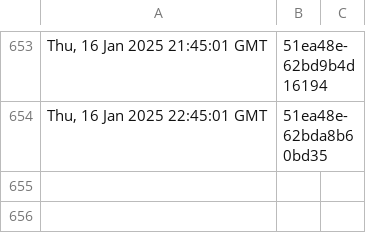
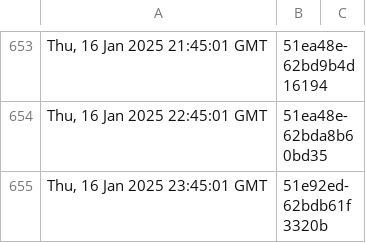
Before and after one commit to dnmvisser/test123, a TSV file: edugain-seen.tsv, drawn as a sheet; only a part is shown, gaps mark what is left out; the diff names each change by its address in the sheet, - before the commit and + after, or states it on an @@ line.

```diff
--- a/edugain-seen.tsv
+++ b/edugain-seen.tsv
+row 655: Thu, 16 Jan 2025 23:45:01 GMT | 51e92ed-62bdb61f3320b
```
Also changed, not shown: 1 other file.
